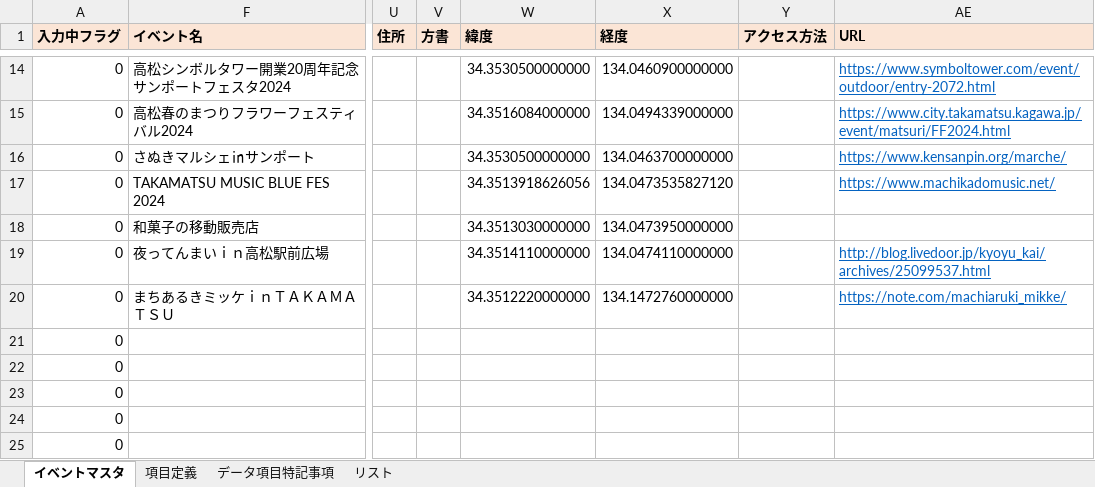
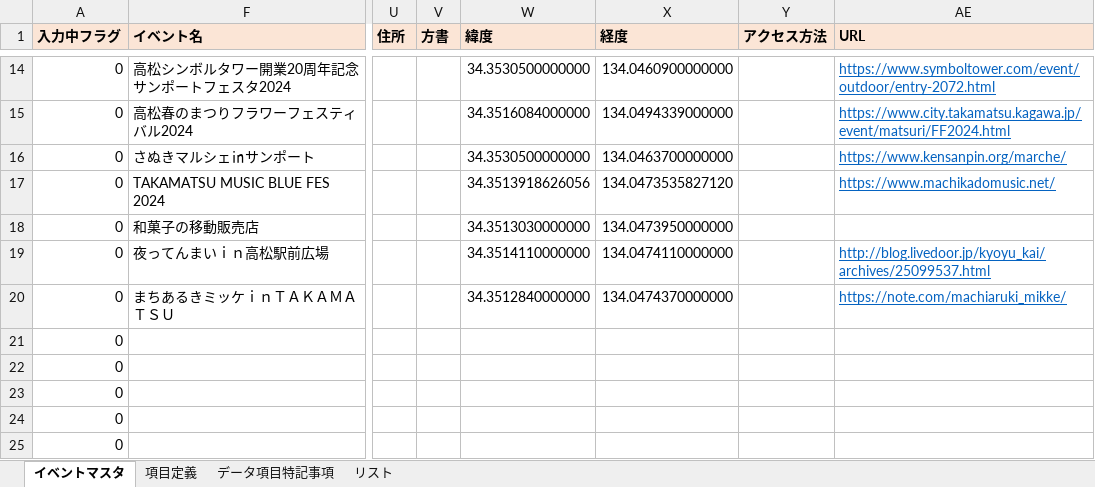
Before and after one commit to takamatsu-city/takamatsu-event-map, an Excel workbook: data.xlsm, sheet イベントマスタ, drawn as a sheet; only a part is shown, gaps mark what is left out; values as stored, in another font and other column widths than the file's, no borders; conditional formats not drawn; the diff names each change by its address in the sheet, - before the commit and + after, or states it on an @@ line.

Commit message:
イベントマスタデータを更新

```diff
--- a/data.xlsm (sheet イベントマスタ)
+++ b/data.xlsm (sheet イベントマスタ)
-W20 (緯度): 34.3512220000000
+W20 (緯度): 34.3512840000000
-X20 (経度): 134.1472760000000
+X20 (経度): 134.0474370000000
```
